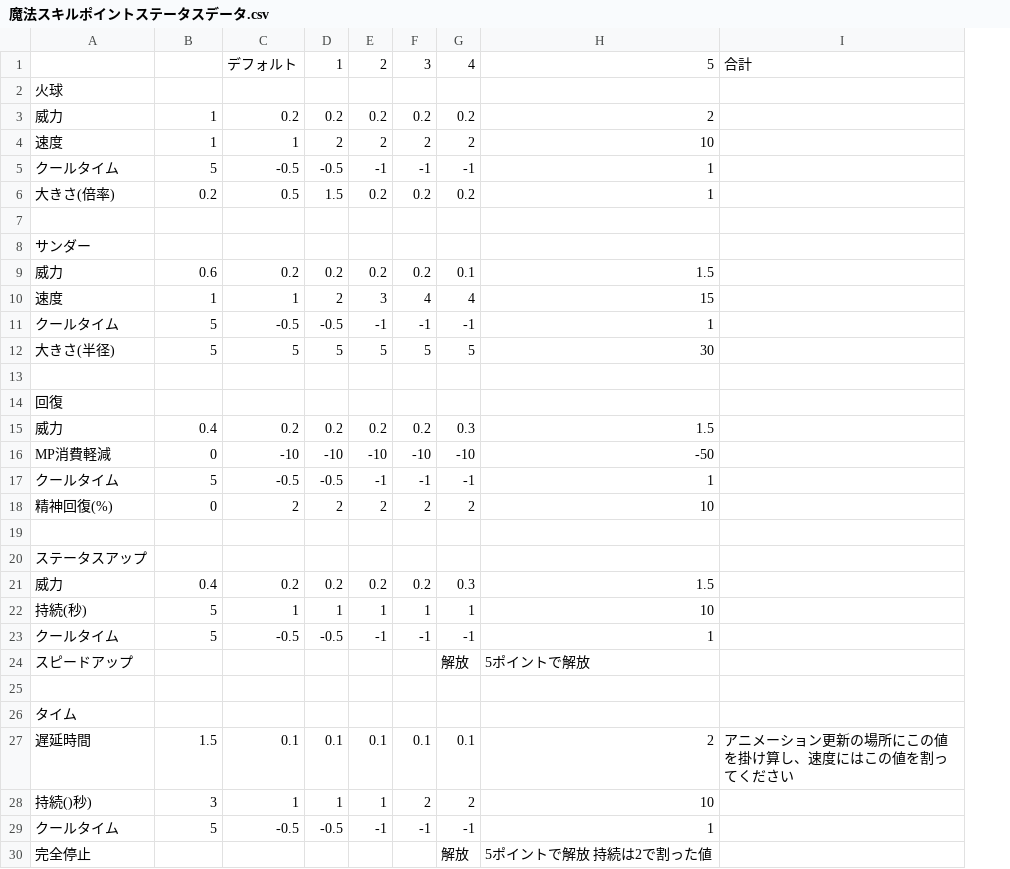
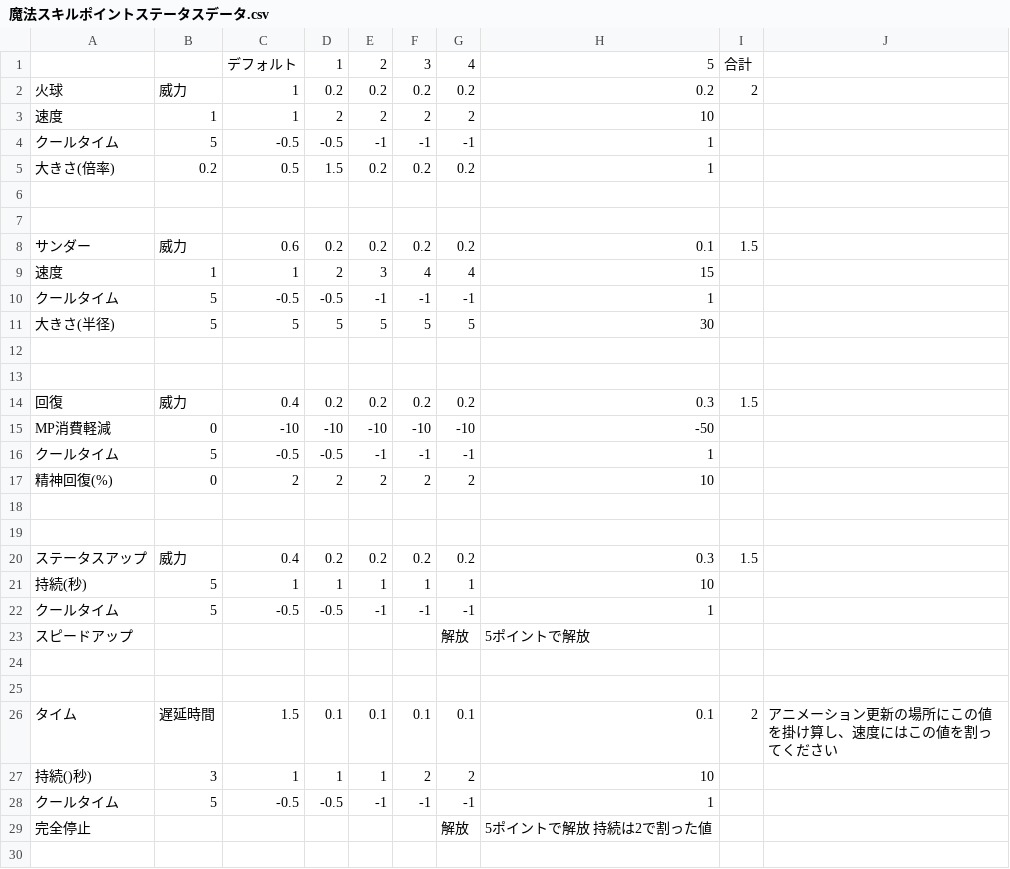
Before and after one commit to OGATIN/ENDPOINT, a CSV file: ENDPOINT/App/ConfigData/魔法スキルポイントステータスデータ.csv, drawn as a sheet; removed rows and columns are numbered as before the commit, all else as after; the diff names each change by its address in the sheet, - before the commit and + after, or states it on an @@ line.

```diff
--- a/ENDPOINT/App/ConfigData/魔法スキルポイントステータスデータ.csv
+++ b/ENDPOINT/App/ConfigData/魔法スキルポイントステータスデータ.csv
+column I, rows 1-2: 合計 | 2; row 26: 2
-J1: 合計
+J1: (empty)
-row 2: 火球
-A2: 威力
+A2: 火球
-B2: 1
+B2: 威力
-C2: 0.2
+C2: 1
-H2: 2
+H2: 0.2
-A7: サンダー
+A7: (empty)
-row 9: 威力 | 0.6 | 0.2 | 0.2 | 0.2 | 0.2 | 0.1 | 1.5
+row 8: サンダー | 威力 | 0.6 | 0.2 | 0.2 | 0.2 | 0.2 | 0.1 | 1.5
-A13: 回復
+A13: (empty)
-row 15: 威力 | 0.4 | 0.2 | 0.2 | 0.2 | 0.2 | 0.3 | 1.5
+row 14: 回復 | 威力 | 0.4 | 0.2 | 0.2 | 0.2 | 0.2 | 0.3 | 1.5
-A19: ステータスアップ
+A19: (empty)
-row 21: 威力 | 0.4 | 0.2 | 0.2 | 0.2 | 0.2 | 0.3 | 1.5
+row 20: ステータスアップ | 威力 | 0.4 | 0.2 | 0.2 | 0.2 | 0.2 | 0.3 | 1.5
-A25: タイム
+A25: (empty)
-A26: 遅延時間
+A26: タイム
-B26: 1.5
+B26: 遅延時間
-C26: 0.1
+C26: 1.5
-H26: 2
+H26: 0.1
```
Also changed, not shown: ENDPOINT/App/ConfigData/スキルポイントステータスデータ.csv, 6 other files.
